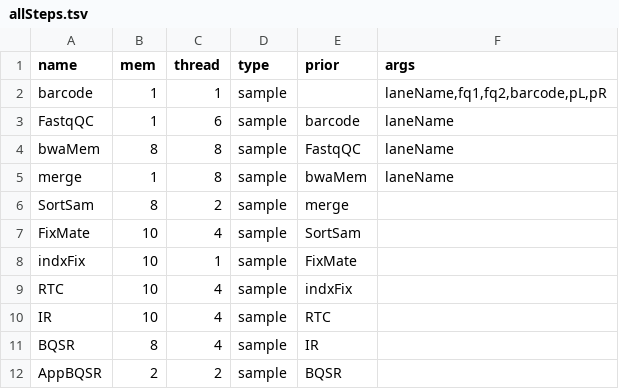
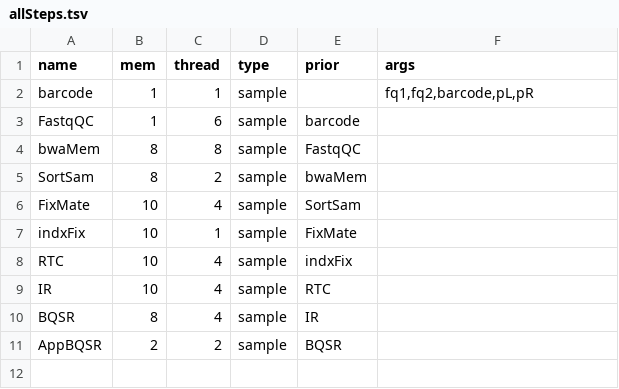
Before and after one commit to liserjrqlxue/DragPipeline, a TSV file: etc/allSteps.tsv, drawn as a sheet.

Commit message:
remove laneName

```diff
--- a/etc/allSteps.tsv
+++ b/etc/allSteps.tsv
@@ -1,7 +1,6 @@
 name	mem	thread	type	prior	args
-barcode	1	1	sample		laneName,fq1,fq2,barcode,pL,pR
-FastqQC	1	6	sample	barcode	laneName
-bwaMem	8	8	sample	FastqQC	laneName
-merge	1	8	sample	bwaMem	laneName
-SortSam	8	2	sample	merge
+barcode	1	1	sample		fq1,fq2,barcode,pL,pR
+FastqQC	1	6	sample	barcode	
+bwaMem	8	8	sample	FastqQC	
+SortSam	8	2	sample	bwaMem
 FixMate	10	4	sample	SortSam
```
